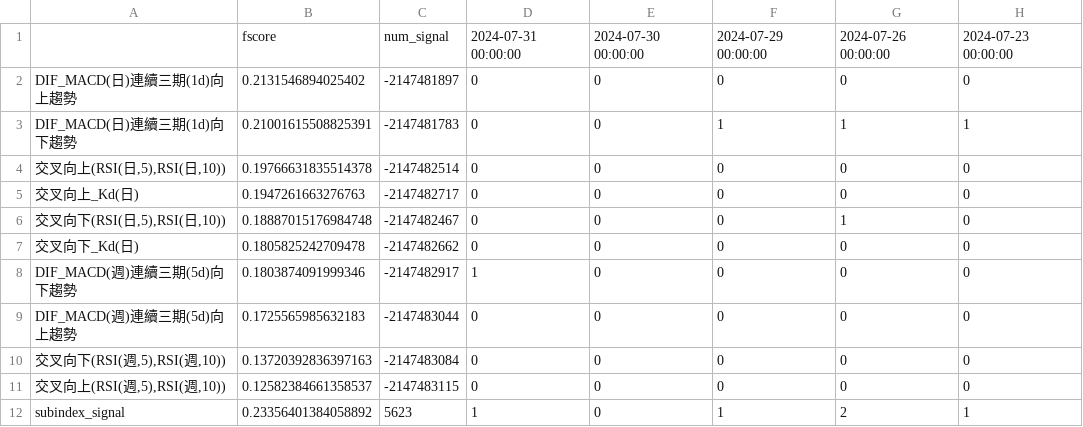
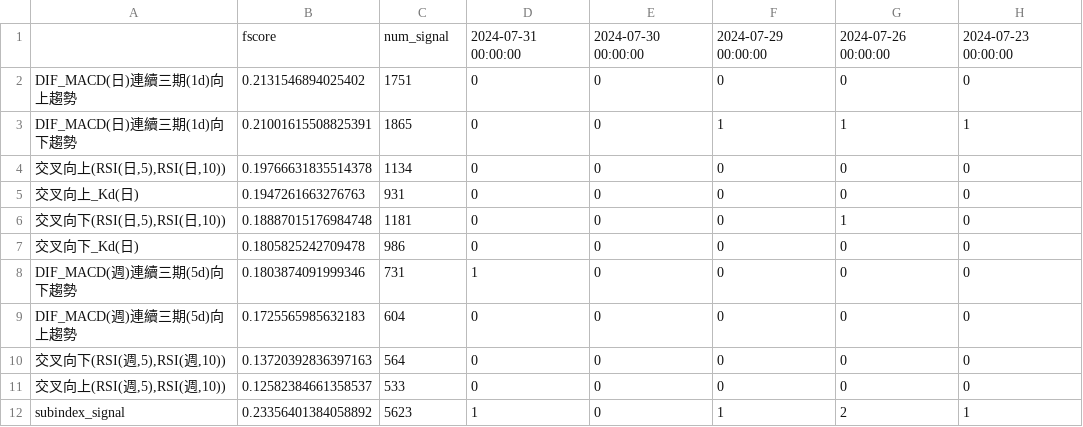
Before and after one commit to alfred0427/ci_index_web, a CSV file: TW_buy_data/sub_signal.csv, drawn as a sheet.

```diff
--- a/TW_buy_data/sub_signal.csv
+++ b/TW_buy_data/sub_signal.csv
@@ -1,12 +1,12 @@
 ,fscore,num_signal,2024-07-31 00:00:00,2024-07-30 00:00:00,2024-07-29 00:00:00,2024-07-26 00:00:00,2024-07-23 00:00:00
-DIF_MACD(日)連續三期(1d)向上趨勢,0.2131546894025402,-2147481897,0,0,0,0,0
-DIF_MACD(日)連續三期(1d)向下趨勢,0.21001615508825391,-2147481783,0,0,1,1,1
-"交叉向上(RSI(日,5),RSI(日,10))",0.19766631835514378,-2147482514,0,0,0,0,0
-交叉向上_Kd(日),0.1947261663276763,-2147482717,0,0,0,0,0
-"交叉向下(RSI(日,5),RSI(日,10))",0.18887015176984748,-2147482467,0,0,0,1,0
-交叉向下_Kd(日),0.1805825242709478,-2147482662,0,0,0,0,0
-DIF_MACD(週)連續三期(5d)向下趨勢,0.1803874091999346,-2147482917,1,0,0,0,0
-DIF_MACD(週)連續三期(5d)向上趨勢,0.1725565985632183,-2147483044,0,0,0,0,0
-"交叉向下(RSI(週,5),RSI(週,10))",0.13720392836397163,-2147483084,0,0,0,0,0
-"交叉向上(RSI(週,5),RSI(週,10))",0.12582384661358537,-2147483115,0,0,0,0,0
+DIF_MACD(日)連續三期(1d)向上趨勢,0.2131546894025402,1751,0,0,0,0,0
+DIF_MACD(日)連續三期(1d)向下趨勢,0.21001615508825391,1865,0,0,1,1,1
+"交叉向上(RSI(日,5),RSI(日,10))",0.19766631835514378,1134,0,0,0,0,0
+交叉向上_Kd(日),0.1947261663276763,931,0,0,0,0,0
+"交叉向下(RSI(日,5),RSI(日,10))",0.18887015176984748,1181,0,0,0,1,0
+交叉向下_Kd(日),0.1805825242709478,986,0,0,0,0,0
+DIF_MACD(週)連續三期(5d)向下趨勢,0.1803874091999346,731,1,0,0,0,0
+DIF_MACD(週)連續三期(5d)向上趨勢,0.1725565985632183,604,0,0,0,0,0
+"交叉向下(RSI(週,5),RSI(週,10))",0.13720392836397163,564,0,0,0,0,0
+"交叉向上(RSI(週,5),RSI(週,10))",0.12582384661358537,533,0,0,0,0,0
 subindex_signal,0.23356401384058892,5623,1,0,1,2,1
```
Also changed, not shown: TW_buy_data/sub_status.csv, TW_buy_data/sub_valuation.csv, 3 other files.
